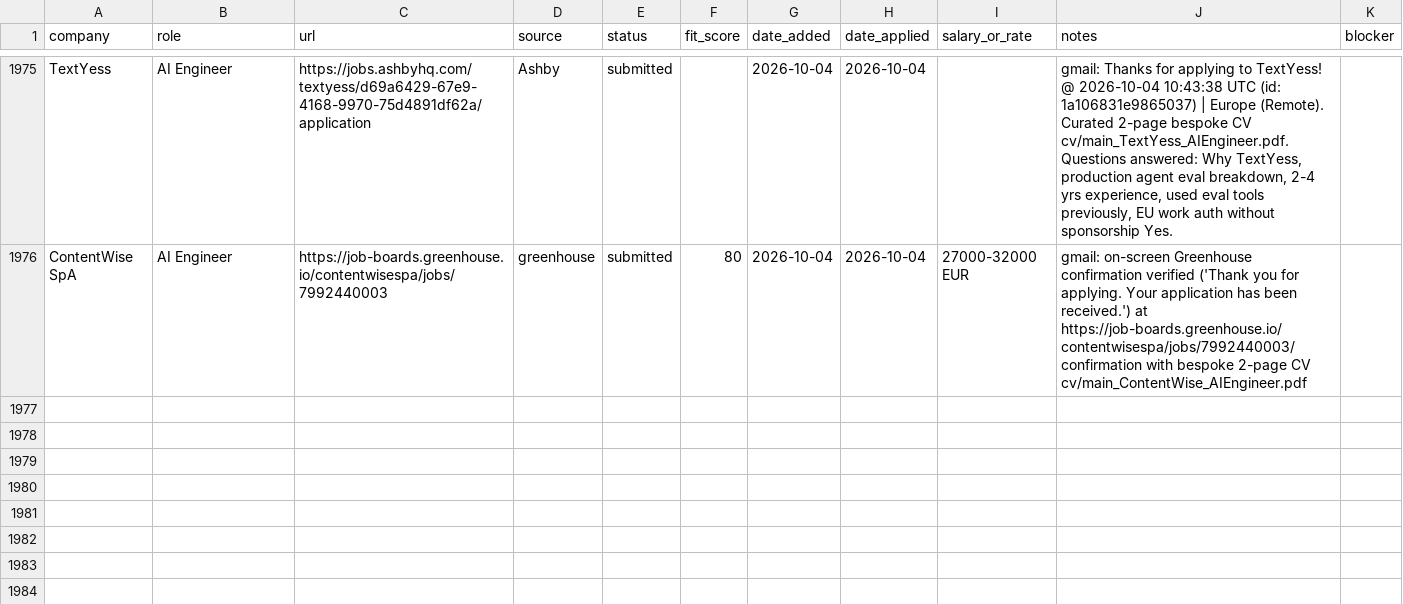
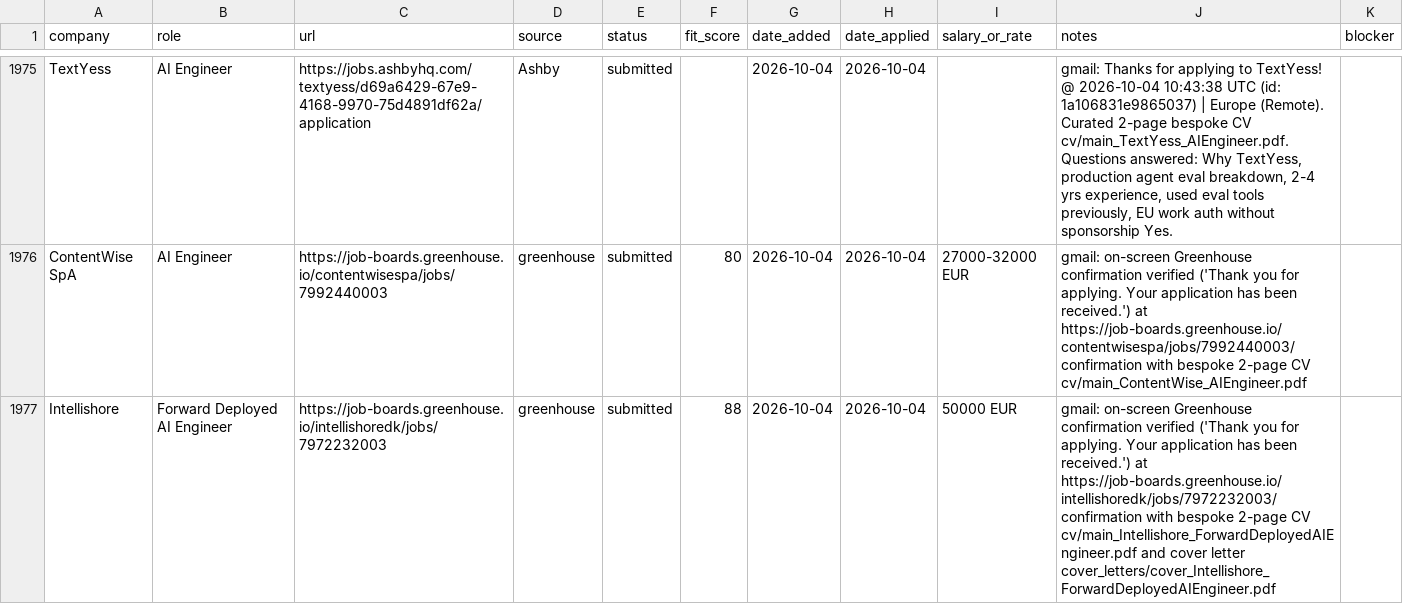
Before and after one commit to prab-gupta/job-hunt, a CSV file: applications.csv, drawn as a sheet; only a part is shown, gaps mark what is left out; the diff names each change by its address in the sheet, - before the commit and + after, or states it on an @@ line.

Commit message:
apply: Intellishore - Forward Deployed AI Engineer (Greenhouse submitted)

```diff
--- a/applications.csv
+++ b/applications.csv
+row 1977: Intellishore | Forward Deployed AI Engineer | https://job-boards.greenhouse.io/intellishoredk/jobs/7972232003 | greenhouse | submitted | 88 | 2026-10-04 | 2026-10-04 | 50000 EUR | gmail: on-screen Greenhouse confirmation verified ('Thank you for applying. Your application has been received.') at https://job-boards.greenhouse.io/intellishoredk/jobs/7972232003/confirmation with bespoke 2-page CV cv/main_Intellishore_ForwardDeployedAIEngineer.pdf and cover letter cover_letters/cover_Intellishore_ForwardDeployedAIEngineer.pdf
```
Also changed, not shown: data/csvs/applications.csv, loop/applications.csv, 4 other files.
